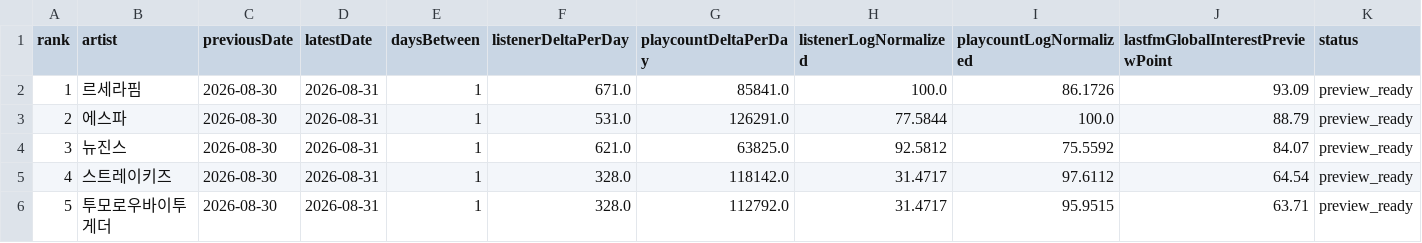
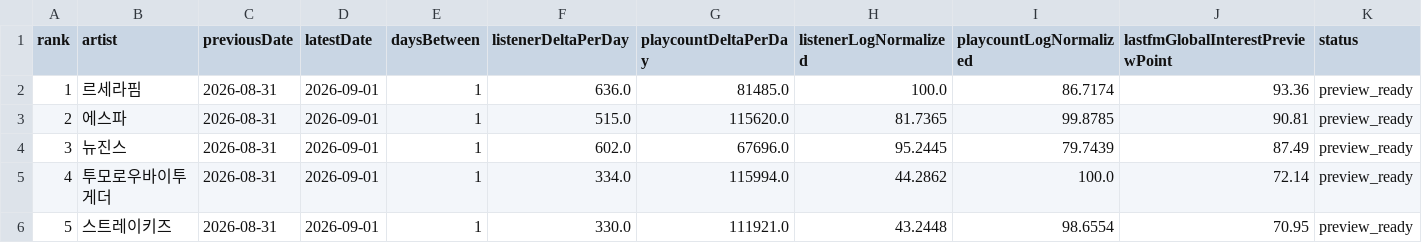
Before and after one commit to kpopmaker/fandex, a CSV file: data/lastfm-cloud/lastfm_global_interest_score_preview_v1_latest.csv, drawn as a sheet; only a part is shown; the diff covers the shown part only.

```diff
--- a/data/lastfm-cloud/lastfm_global_interest_score_preview_v1_latest.csv
+++ b/data/lastfm-cloud/lastfm_global_interest_score_preview_v1_latest.csv
@@ -1,6 +1,6 @@
 rank,artist,previousDate,latestDate,daysBetween,listenerDeltaPerDay,playcountDeltaPerDay,listenerLogNormalized,playcountLogNormalized,lastfmGlobalInterestPreviewPoint,status
-1,르세라핌,2026-08-30,2026-08-31,1,671.0,85841.0,100.0,86.1726,93.09,preview_ready
-2,에스파,2026-08-30,2026-08-31,1,531.0,126291.0,77.5844,100.0,88.79,preview_ready
-3,뉴진스,2026-08-30,2026-08-31,1,621.0,63825.0,92.5812,75.5592,84.07,preview_ready
-4,스트레이키즈,2026-08-30,2026-08-31,1,328.0,118142.0,31.4717,97.6112,64.54,preview_ready
-5,투모로우바이투게더,2026-08-30,2026-08-31,1,328.0,112792.0,31.4717,95.9515,63.71,preview_ready
+1,르세라핌,2026-08-31,2026-09-01,1,636.0,81485.0,100.0,86.7174,93.36,preview_ready
+2,에스파,2026-08-31,2026-09-01,1,515.0,115620.0,81.7365,99.8785,90.81,preview_ready
+3,뉴진스,2026-08-31,2026-09-01,1,602.0,67696.0,95.2445,79.7439,87.49,preview_ready
+4,투모로우바이투게더,2026-08-31,2026-09-01,1,334.0,115994.0,44.2862,100.0,72.14,preview_ready
+5,스트레이키즈,2026-08-31,2026-09-01,1,330.0,111921.0,43.2448,98.6554,70.95,preview_ready
```
Also changed, not shown: 34 edited cells elsewhere in this file, data/lastfm-cloud/lastfm_artist_interest_history_v1.csv, data/lastfm-cloud/lastfm_global_interest_delta_v1_latest.csv, 1 other file.
